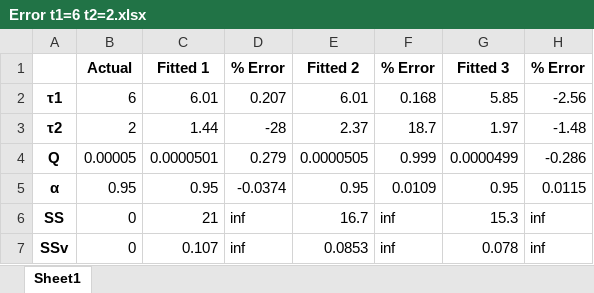
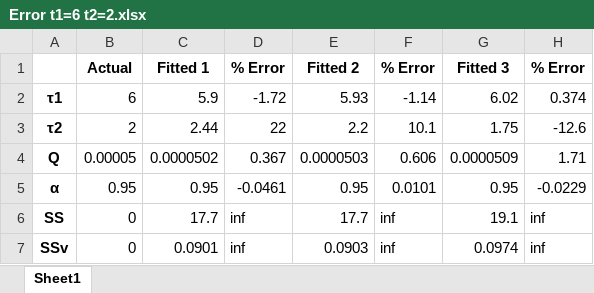
Before and after one commit to Yugal0/fitting-eis-inhomo-electrode, an Excel workbook: python/lin/Error t1=6 t2=2.xlsx, sheet Sheet1, drawn as a sheet; values as stored, in another font and other column widths than the file's, no borders; the diff names each change by its address in the sheet, - before the commit and + after, or states it on an @@ line.

```diff
--- a/python/lin/Error t1=6 t2=2.xlsx (sheet Sheet1)
+++ b/python/lin/Error t1=6 t2=2.xlsx (sheet Sheet1)
-C2: 6.01
+C2: 5.9
-D2: 0.207
+D2: -1.72
-E2: 6.01
+E2: 5.93
-F2: 0.168
+F2: -1.14
-G2: 5.85
+G2: 6.02
-H2: -2.56
+H2: 0.374
-C3: 1.44
+C3: 2.44
-D3: -28
+D3: 22
-E3: 2.37
+E3: 2.2
-F3: 18.7
+F3: 10.1
-G3: 1.97
+G3: 1.75
-H3: -1.48
+H3: -12.6
-C4: 0.0000501
+C4: 0.0000502
-D4: 0.279
+D4: 0.367
-E4: 0.0000505
+E4: 0.0000503
-F4: 0.999
+F4: 0.606
-G4: 0.0000499
+G4: 0.0000509
-H4: -0.286
+H4: 1.71
-D5: -0.0374
+D5: -0.0461
-F5: 0.0109
+F5: 0.0101
-H5: 0.0115
+H5: -0.0229
-C6: 21
+C6: 17.7
-E6: 16.7
+E6: 17.7
-G6: 15.3
+G6: 19.1
-C7: 0.107
+C7: 0.0901
-E7: 0.0853
+E7: 0.0903
-G7: 0.078
+G7: 0.0974
```
Also changed, not shown: python/lin/SD t1=6 t2=2.xlsx, python/two/Error t1=6 t2=5 δ=0.4.xlsx, 9 other files.
